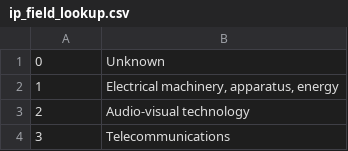
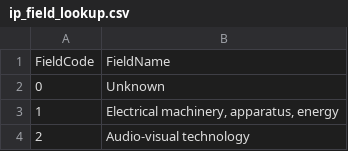
Before and after one commit to joel-brand/FIT3179-F, a CSV file: data/ip_field_lookup.csv, drawn as a sheet; only a part is shown; the shorter side is filled out with more unchanged rows.

Commit message:
add header to ip field lookups

```diff
--- a/data/ip_field_lookup.csv
+++ b/data/ip_field_lookup.csv
@@ -1 +1,2 @@
+FieldCode,FieldName
 0,Unknown
```
